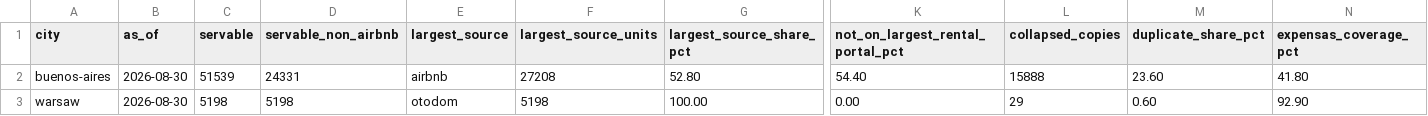
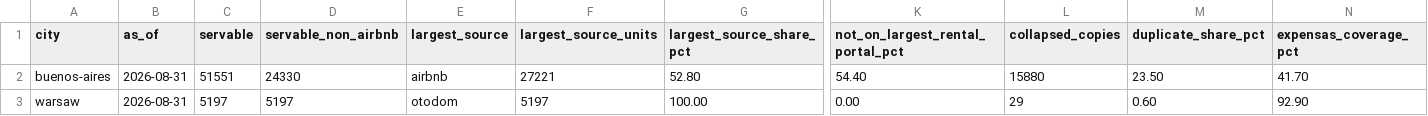
Before and after one commit to unitrank/buenos-aires-rental-market, a CSV file: data/latest/portal-comparison.csv, drawn as a sheet; only a part is shown, gaps mark what is left out; the diff names each change by its address in the sheet, - before the commit and + after, or states it on an @@ line.

```diff
--- a/data/latest/portal-comparison.csv
+++ b/data/latest/portal-comparison.csv
-B2:B3 (as_of): 2026-08-30
+B2:B3 (as_of): 2026-08-31
-C2 (servable): 51539
+C2 (servable): 51551
-D2 (servable_non_airbnb): 24331
+D2 (servable_non_airbnb): 24330
-F2 (largest_source_units): 27208
+F2 (largest_source_units): 27221
-L2 (collapsed_copies): 15888
+L2 (collapsed_copies): 15880
-M2 (duplicate_share_pct): 23.60
+M2 (duplicate_share_pct): 23.50
-N2 (expensas_coverage_pct): 41.80
+N2 (expensas_coverage_pct): 41.70
-C3 (servable): 5198
+C3 (servable): 5197
-D3 (servable_non_airbnb): 5198
+D3 (servable_non_airbnb): 5197
-F3 (largest_source_units): 5198
+F3 (largest_source_units): 5197
```
Also changed, not shown: data/history/uaci-2026-08.csv, data/latest/by-barrio.csv, 7 other files.
